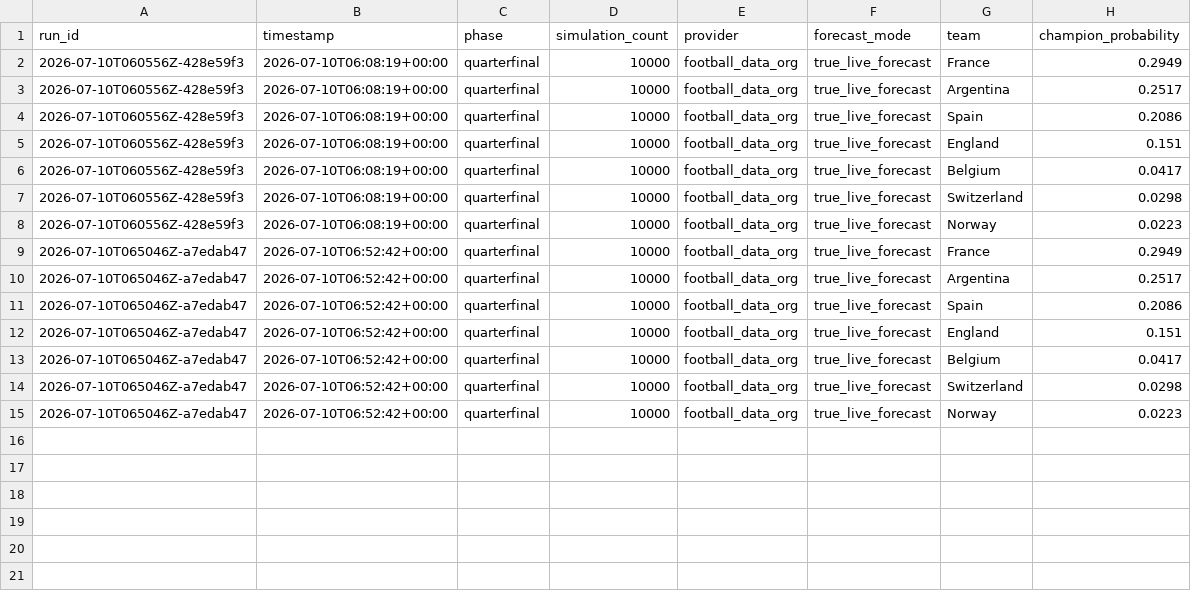
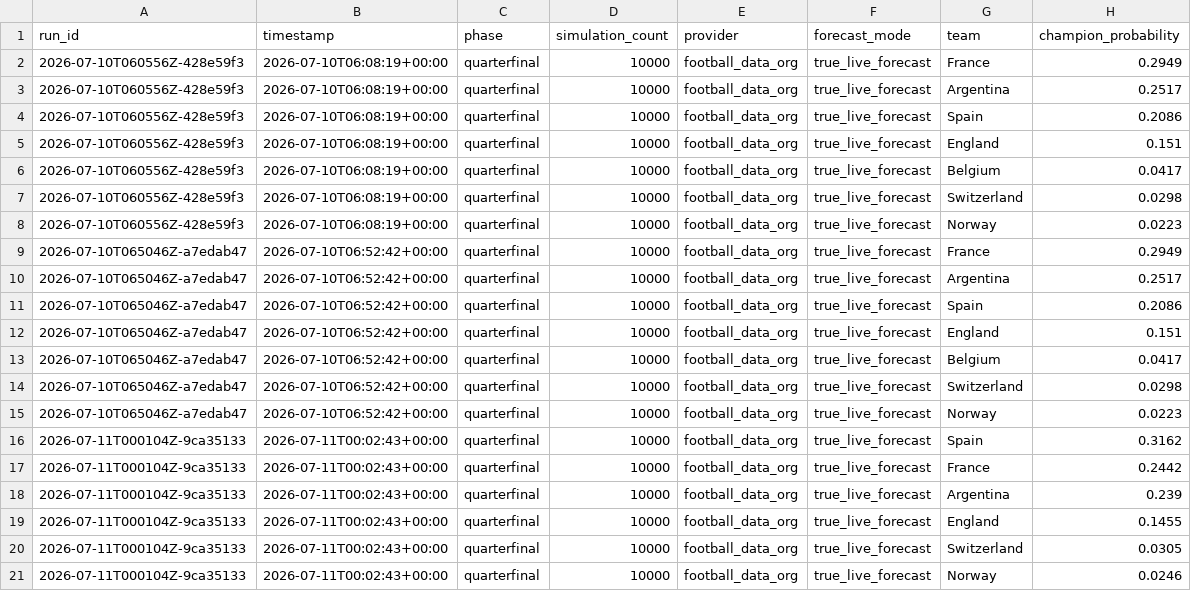
Before and after one commit to prince-092002/Dynamic-Fifa-2026-Predictor, a CSV file: outputs/live_state/champion_probability_history.csv, drawn as a sheet.

```diff
--- a/outputs/live_state/champion_probability_history.csv
+++ b/outputs/live_state/champion_probability_history.csv
@@ -15 +15,7 @@ run_id,timestamp,phase,simulation_count,provider,forecast_mode,team,champion_pro
 2026-07-10T065046Z-a7edab47,2026-07-10T06:52:42+00:00,quarterfinal,10000,football_data_org,true_live_forecast,Norway,0.0223
+2026-07-11T000104Z-9ca35133,2026-07-11T00:02:43+00:00,quarterfinal,10000,football_data_org,true_live_forecast,Spain,0.3162
+2026-07-11T000104Z-9ca35133,2026-07-11T00:02:43+00:00,quarterfinal,10000,football_data_org,true_live_forecast,France,0.2442
+2026-07-11T000104Z-9ca35133,2026-07-11T00:02:43+00:00,quarterfinal,10000,football_data_org,true_live_forecast,Argentina,0.239
+2026-07-11T000104Z-9ca35133,2026-07-11T00:02:43+00:00,quarterfinal,10000,football_data_org,true_live_forecast,England,0.1455
+2026-07-11T000104Z-9ca35133,2026-07-11T00:02:43+00:00,quarterfinal,10000,football_data_org,true_live_forecast,Switzerland,0.0305
+2026-07-11T000104Z-9ca35133,2026-07-11T00:02:43+00:00,quarterfinal,10000,football_data_org,true_live_forecast,Norway,0.0246
```
Also changed, not shown: outputs/live_state/finalist_pair_probabilities.csv, outputs/live_state/finalist_pair_probability_history.csv, 29 other files.
